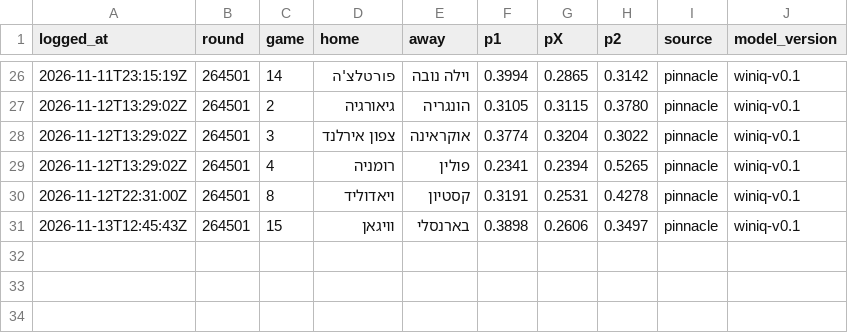
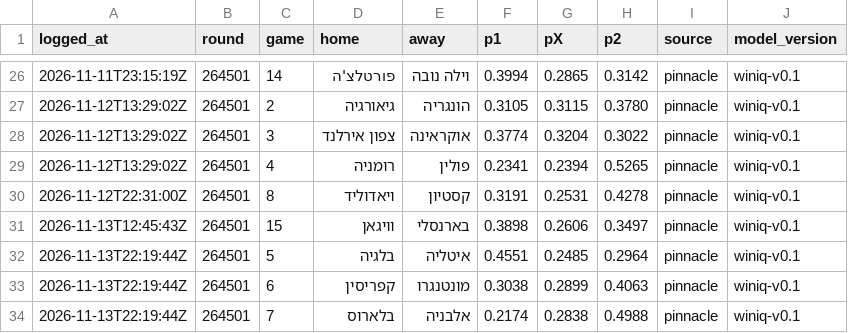
Before and after one commit to giliy/winiq-ledger, a CSV file: probs.csv, drawn as a sheet; only a part is shown, gaps mark what is left out; the diff names each change by its address in the sheet, - before the commit and + after, or states it on an @@ line.

Commit message:
Ledger 2026-11-13 22:19 UTC, probs sha256 d8fa49155df4, tickets e4e7f66e8ccd

```diff
--- a/probs.csv
+++ b/probs.csv
+row 32: 2026-11-13T22:19:44Z | 264501 | 5 | בלגיה | איטליה | 0.4551 | 0.2485 | 0.2964 | pinnacle | winiq-v0.1
+row 33: 2026-11-13T22:19:44Z | 264501 | 6 | קפריסין | מונטנגרו | 0.3038 | 0.2899 | 0.4063 | pinnacle | winiq-v0.1
+row 34: 2026-11-13T22:19:44Z | 264501 | 7 | בלארוס | אלבניה | 0.2174 | 0.2838 | 0.4988 | pinnacle | winiq-v0.1
```
Also changed, not shown: baseline.csv, tickets.csv.
